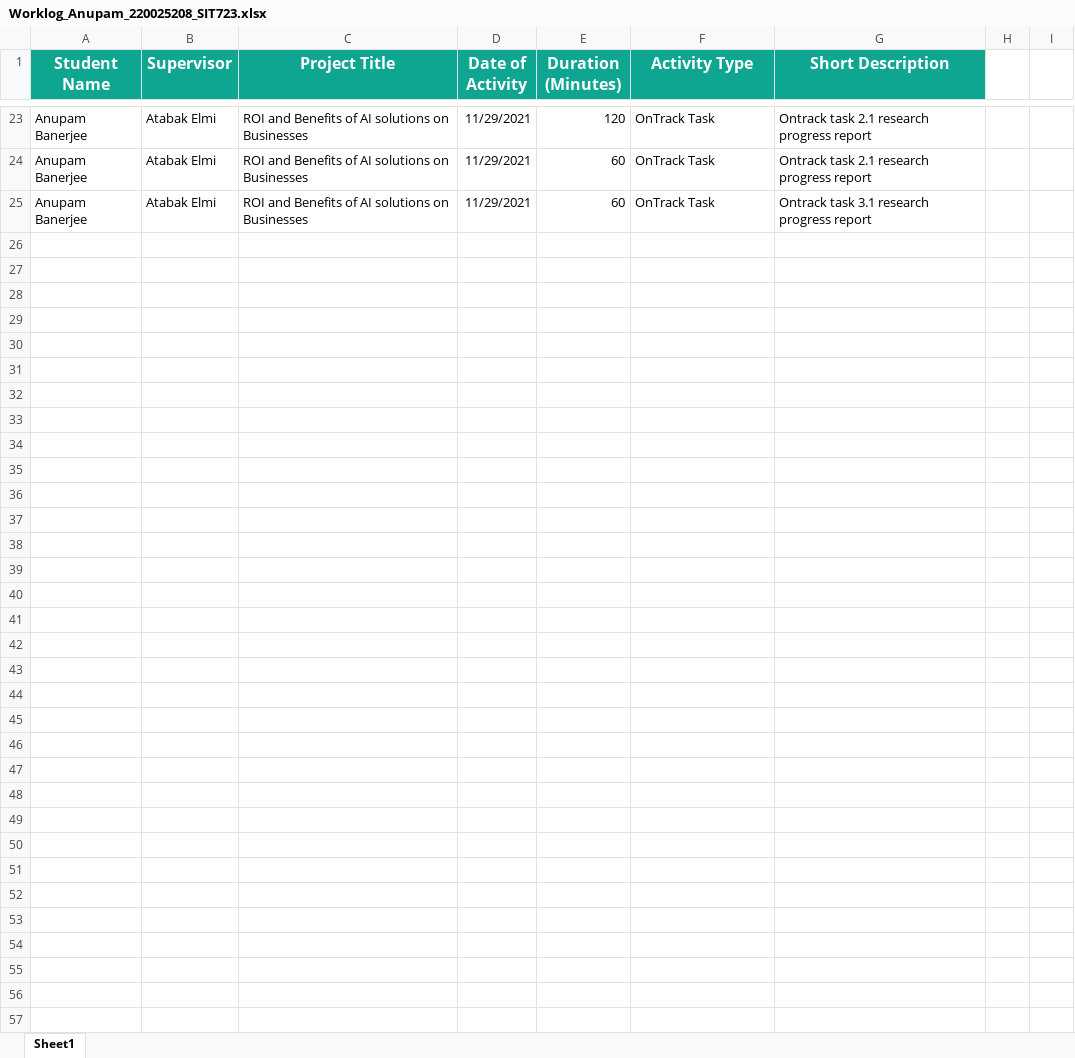
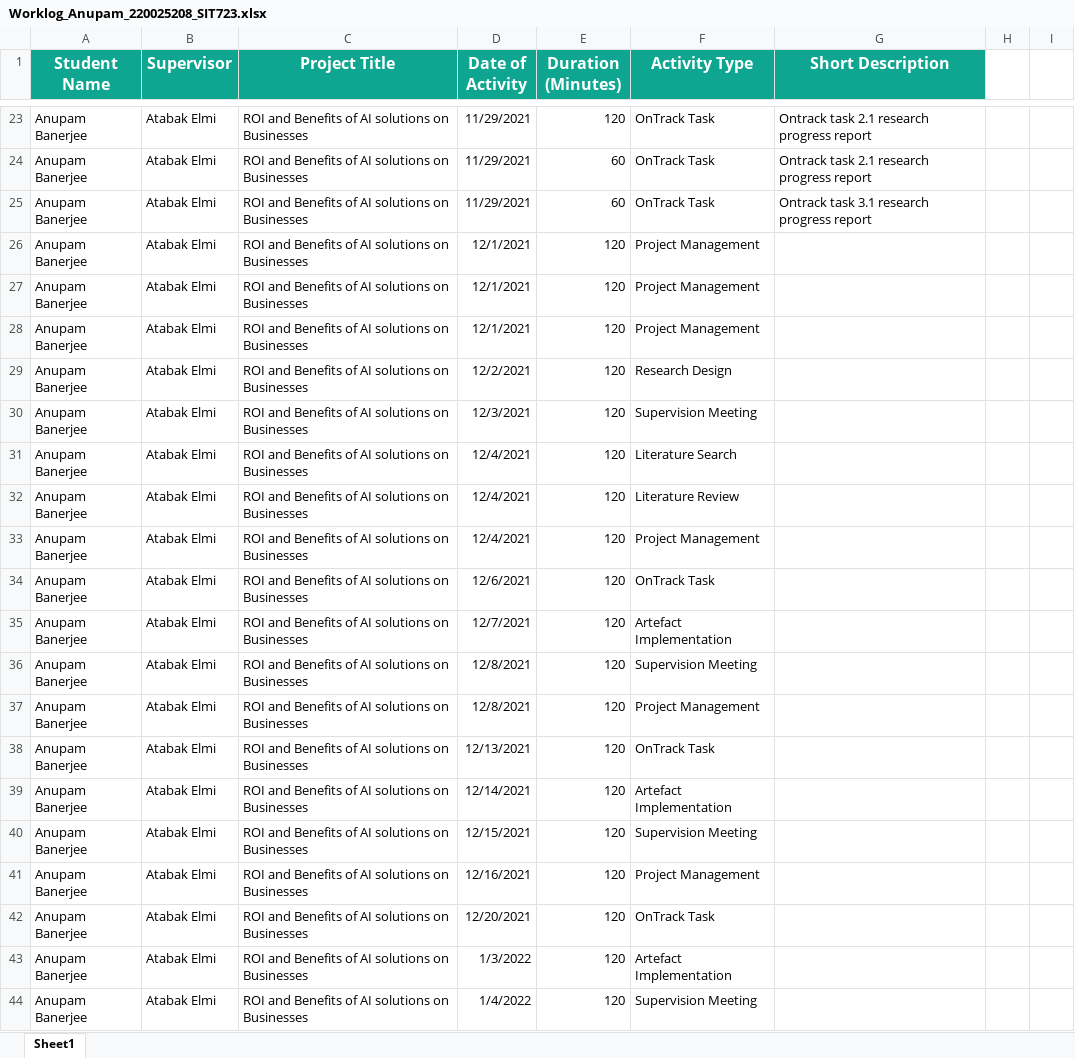
Before and after one commit to Travellerinfinity/SIT723_T3, an Excel workbook: Worklog_Anupam_220025208_SIT723.xlsx, sheet Sheet1, drawn as a sheet; only a part is shown, gaps mark what is left out; values as stored, in another font and other column widths than the file's, no borders; table styles not drawn; the diff covers the shown part only; the diff names each change by its address in the sheet, - before the commit and + after, or states it on an @@ line.

Commit message:
Worklogs update

```diff
--- a/Worklog_Anupam_220025208_SIT723.xlsx (sheet Sheet1)
+++ b/Worklog_Anupam_220025208_SIT723.xlsx (sheet Sheet1)
+row 26: Anupam Banerjee | Atabak Elmi | ROI and Benefits of AI solutions on Businesses | 12/1/2021 | 120 | Project Management
+row 27: Anupam Banerjee | Atabak Elmi | ROI and Benefits of AI solutions on Businesses | 12/1/2021 | 120 | Project Management
+row 28: Anupam Banerjee | Atabak Elmi | ROI and Benefits of AI solutions on Businesses | 12/1/2021 | 120 | Project Management
+row 29: Anupam Banerjee | Atabak Elmi | ROI and Benefits of AI solutions on Businesses | 12/2/2021 | 120 | Research Design
+row 30: Anupam Banerjee | Atabak Elmi | ROI and Benefits of AI solutions on Businesses | 12/3/2021 | 120 | Supervision Meeting
+row 31: Anupam Banerjee | Atabak Elmi | ROI and Benefits of AI solutions on Businesses | 12/4/2021 | 120 | Literature Search
+row 32: Anupam Banerjee | Atabak Elmi | ROI and Benefits of AI solutions on Businesses | 12/4/2021 | 120 | Literature Review
+row 33: Anupam Banerjee | Atabak Elmi | ROI and Benefits of AI solutions on Businesses | 12/4/2021 | 120 | Project Management
+row 34: Anupam Banerjee | Atabak Elmi | ROI and Benefits of AI solutions on Businesses | 12/6/2021 | 120 | OnTrack Task
+row 35: Anupam Banerjee | Atabak Elmi | ROI and Benefits of AI solutions on Businesses | 12/7/2021 | 120 | Artefact Implementation
+row 36: Anupam Banerjee | Atabak Elmi | ROI and Benefits of AI solutions on Businesses | 12/8/2021 | 120 | Supervision Meeting
+row 37: Anupam Banerjee | Atabak Elmi | ROI and Benefits of AI solutions on Businesses | 12/8/2021 | 120 | Project Management
+row 38: Anupam Banerjee | Atabak Elmi | ROI and Benefits of AI solutions on Businesses | 12/13/2021 | 120 | OnTrack Task
+row 39: Anupam Banerjee | Atabak Elmi | ROI and Benefits of AI solutions on Businesses | 12/14/2021 | 120 | Artefact Implementation
+row 40: Anupam Banerjee | Atabak Elmi | ROI and Benefits of AI solutions on Businesses | 12/15/2021 | 120 | Supervision Meeting
+row 41: Anupam Banerjee | Atabak Elmi | ROI and Benefits of AI solutions on Businesses | 12/16/2021 | 120 | Project Management
+row 42: Anupam Banerjee | Atabak Elmi | ROI and Benefits of AI solutions on Businesses | 12/20/2021 | 120 | OnTrack Task
+row 43: Anupam Banerjee | Atabak Elmi | ROI and Benefits of AI solutions on Businesses | 1/3/2022 | 120 | Artefact Implementation
+row 44: Anupam Banerjee | Atabak Elmi | ROI and Benefits of AI solutions on Businesses | 1/4/2022 | 120 | Supervision Meeting
```
Also changed, not shown: 54 added rows and 1 edited cell elsewhere in this sheet.
